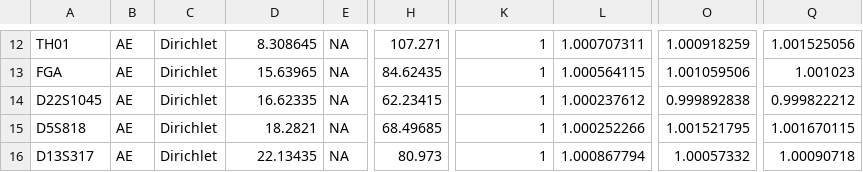
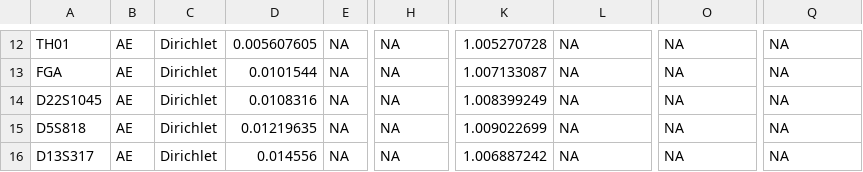
Before and after one commit to manabe0322/KongohPlus, a CSV file: inst/extdata/param/param_GF_default.csv, drawn as a sheet; only a part is shown, gaps mark what is left out; the diff covers the shown part only; the diff names each change by its address in the sheet, - before the commit and + after, or states it on an @@ line.

```diff
--- a/inst/extdata/param/param_GF_default.csv
+++ b/inst/extdata/param/param_GF_default.csv
-D12: 8.308645
+D12: 0.005607605
-H12: 107.271
+H12: NA
-K12: 1
+K12: 1.005270728
-L12: 1.000707311
+L12: NA
-O12: 1.000918259
+O12: NA
-Q12: 1.001525056
+Q12: NA
-D13: 15.63965
+D13: 0.0101544
-H13: 84.62435
+H13: NA
-K13: 1
+K13: 1.007133087
-L13: 1.000564115
+L13: NA
-O13: 1.001059506
+O13: NA
-Q13: 1.001023
+Q13: NA
-D14: 16.62335
+D14: 0.0108316
-H14: 62.23415
+H14: NA
-K14: 1
+K14: 1.008399249
-L14: 1.000237612
+L14: NA
-O14: 0.999892838
+O14: NA
-Q14: 0.999822212
+Q14: NA
-D15: 18.2821
+D15: 0.01219635
-H15: 68.49685
+H15: NA
-K15: 1
+K15: 1.009022699
-L15: 1.000252266
+L15: NA
-O15: 1.001521795
+O15: NA
-Q15: 1.001670115
+Q15: NA
-D16: 22.13435
+D16: 0.014556
-H16: 80.973
+H16: NA
-K16: 1
+K16: 1.006887242
-L16: 1.000867794
+L16: NA
-O16: 1.00057332
+O16: NA
-Q16: 1.00090718
+Q16: NA
```
Also changed, not shown: 101 edited cells elsewhere in this file, 36 other files.
